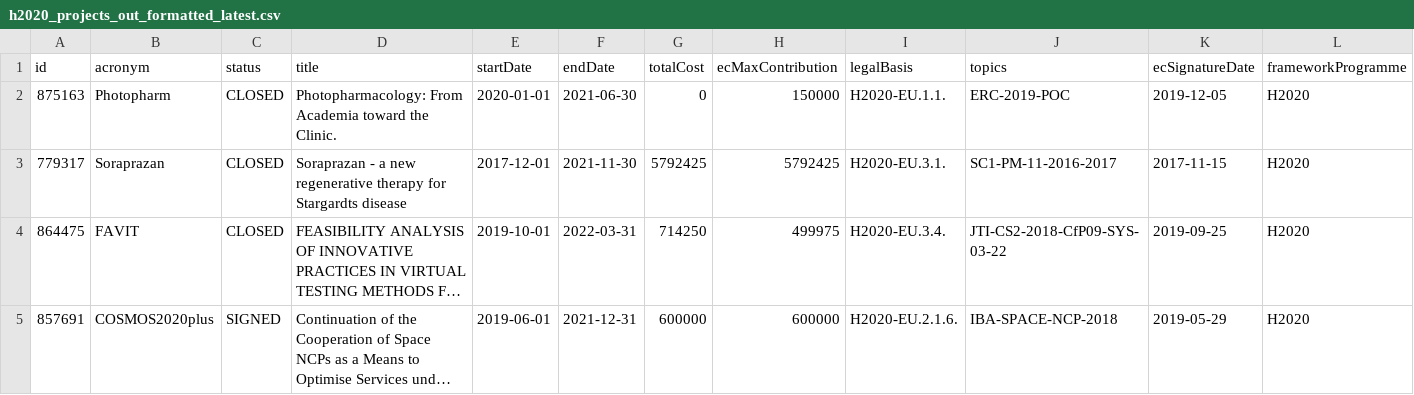
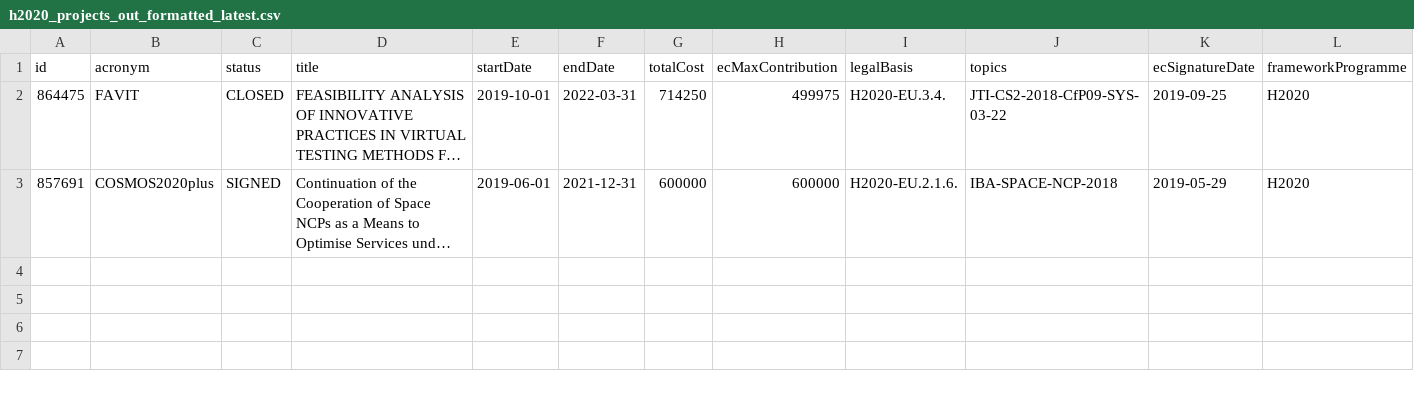
Before and after one commit to derrabauke/eu-data-workflow, a CSV file: h2020_projects_out_formatted_latest.csv, drawn as a sheet; only a part is shown; long unchanged cells end in …; rows hold the shown columns only; the diff names each change by its address in the sheet, - before the commit and + after, or states it on an @@ line.

```diff
--- a/h2020_projects_out_formatted_latest.csv
+++ b/h2020_projects_out_formatted_latest.csv
-row 2: 875163 | Photopharm | CLOSED | Photopharmacology: From Academia toward the Clinic. | 2020-01-01 | 2021-06-30 | 0 | 150000 | H2020-EU.1.1. | ERC-2019-POC | 2019-12-05 | H2020
-row 3: 779317 | Soraprazan | CLOSED | Soraprazan - a new regenerative therapy for Stargardts disease | 2017-12-01 | 2021-11-30 | 5792425 | 5792425 | H2020-EU.3.1. | SC1-PM-11-2016-2017 | 2017-11-15 | H2020
```
